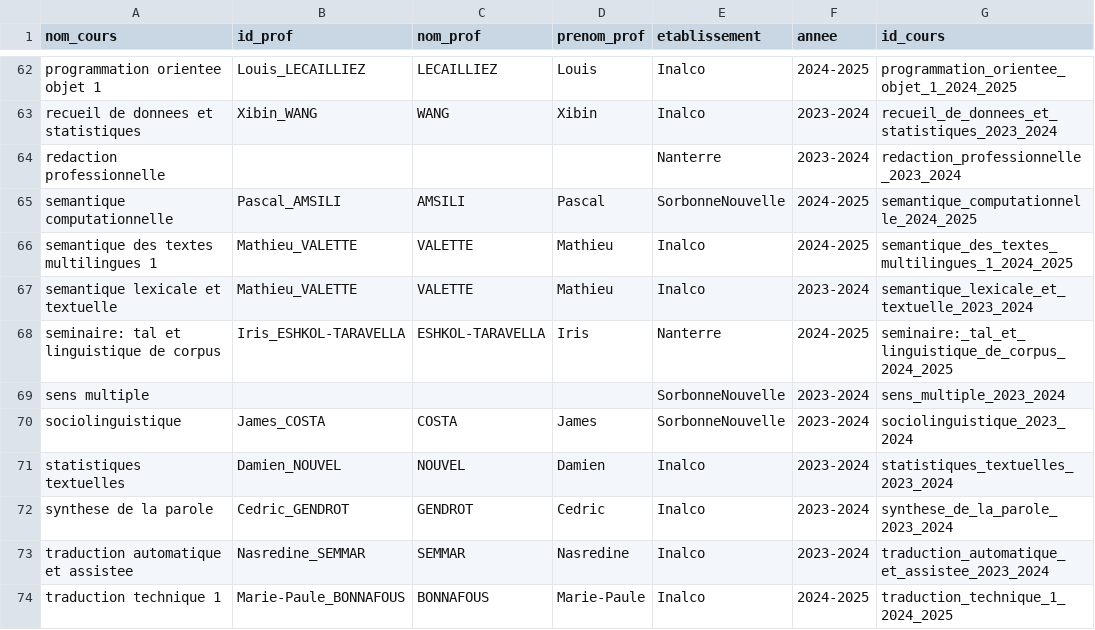
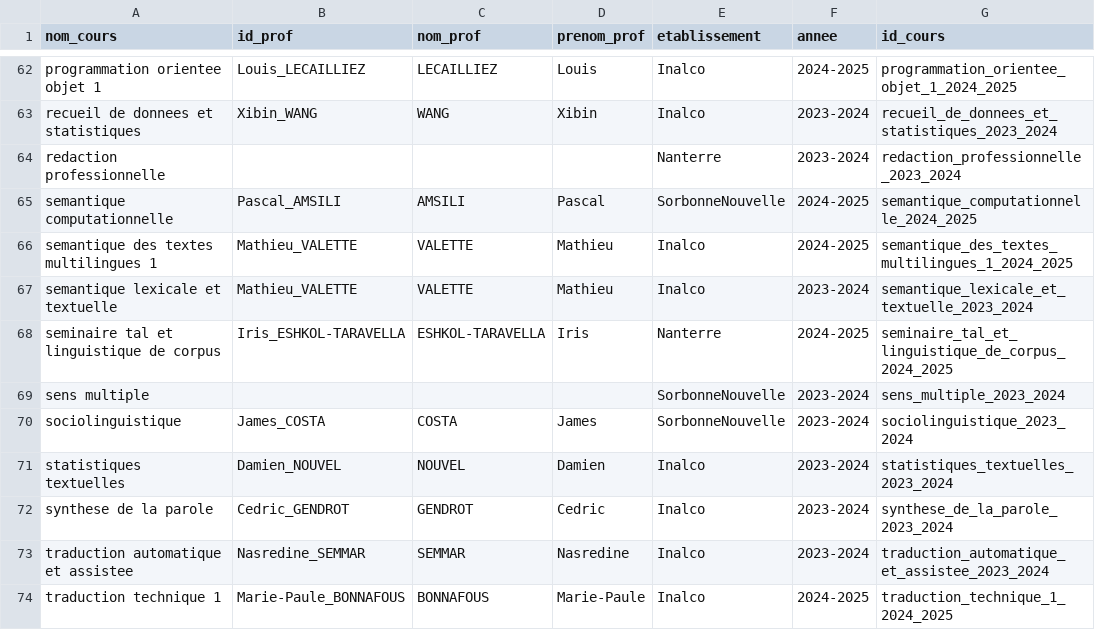
Before and after one commit to ASVienot/ontologie_masterTAL, a CSV file: df_cours.csv, drawn as a sheet; only a part is shown, gaps mark what is left out.

```diff
--- a/df_cours.csv
+++ b/df_cours.csv
@@ -67,3 +67,3 @@ semantique des textes multilingues 1,Mathieu_VALETTE,VALETTE,Mathieu,Inalco,2024
 semantique lexicale et textuelle,Mathieu_VALETTE,VALETTE,Mathieu,Inalco,2023-2024,semantique_lexicale_et_textuelle_2023_2024
-seminaire: tal et linguistique de corpus,Iris_ESHKOL-TARAVELLA,ESHKOL-TARAVELLA,Iris,Nanterre,2024-2025,seminaire:_tal_et_linguistique_de_corpus_2024_2025
+seminaire tal et linguistique de corpus,Iris_ESHKOL-TARAVELLA,ESHKOL-TARAVELLA,Iris,Nanterre,2024-2025,seminaire_tal_et_linguistique_de_corpus_2024_2025
 sens multiple,,,,SorbonneNouvelle,2023-2024,sens_multiple_2023_2024
```
Also changed, not shown: df_prof.csv, eleves_avec_cours.csv, 4 other files.
